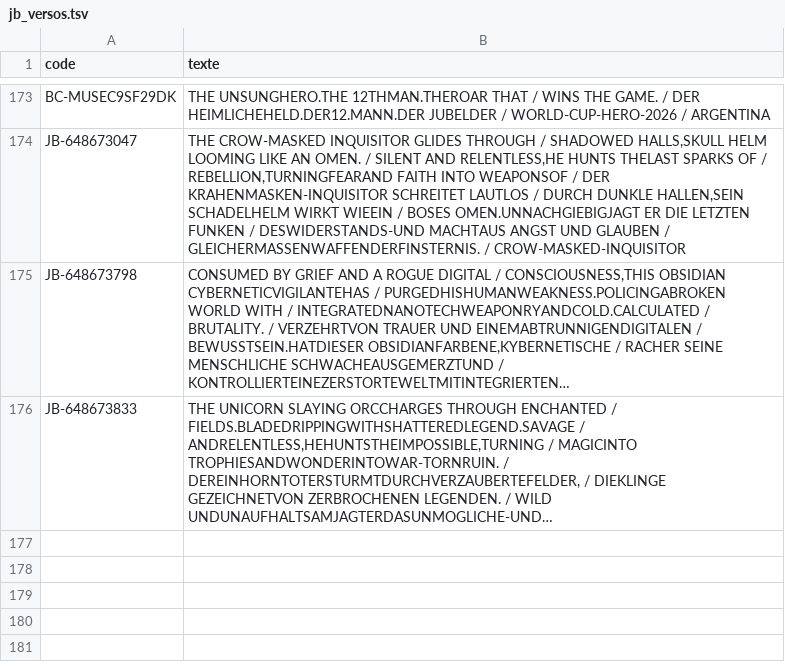
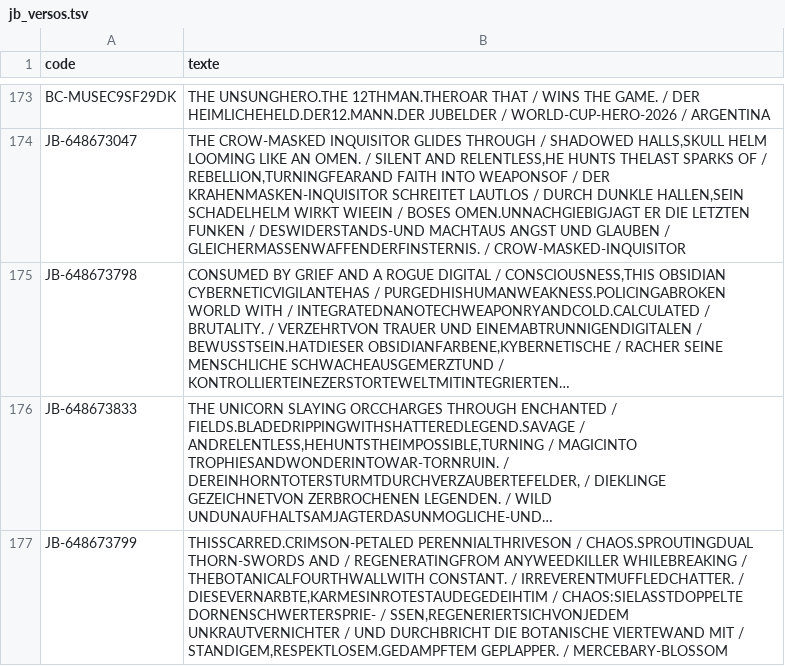
Before and after one commit to matd-prog/briquotheque, a TSV file: data/jb_versos.tsv, drawn as a sheet; only a part is shown, gaps mark what is left out; long unchanged cells end in …; the diff names each change by its address in the sheet, - before the commit and + after, or states it on an @@ line.

Commit message:
Base commune : 1 blister(s)

```diff
--- a/data/jb_versos.tsv
+++ b/data/jb_versos.tsv
+row 177: JB-648673799 | THISSCARRED.CRIMSON-PETALED PERENNIALTHRIVESON / CHAOS.SPROUTINGDUAL THORN-SWORDS AND / REGENERATINGFROM ANYWEEDKILLER WHILEBREAKING / THEBOTANICALFOURTHWALLWITH CONSTANT. / IRREVERENTMUFFLEDCHATTER. / DIESEVERNARBTE,KARMESINROTESTAUDEGEDEIHTIM / CHAOS:SIELASSTDOPPELTE DORNENSCHWERTERSPRIE- / SSEN,REGENERIERTSICHVONJEDEM UNKRAUTVERNICHTER / UND DURCHBRICHT DIE BOTANISCHE VIERTEWAND MIT / STANDIGEM,RESPEKTLOSEM.GEDAMPFTEM GEPLAPPER. / MERCEBARY-BLOSSOM
```
